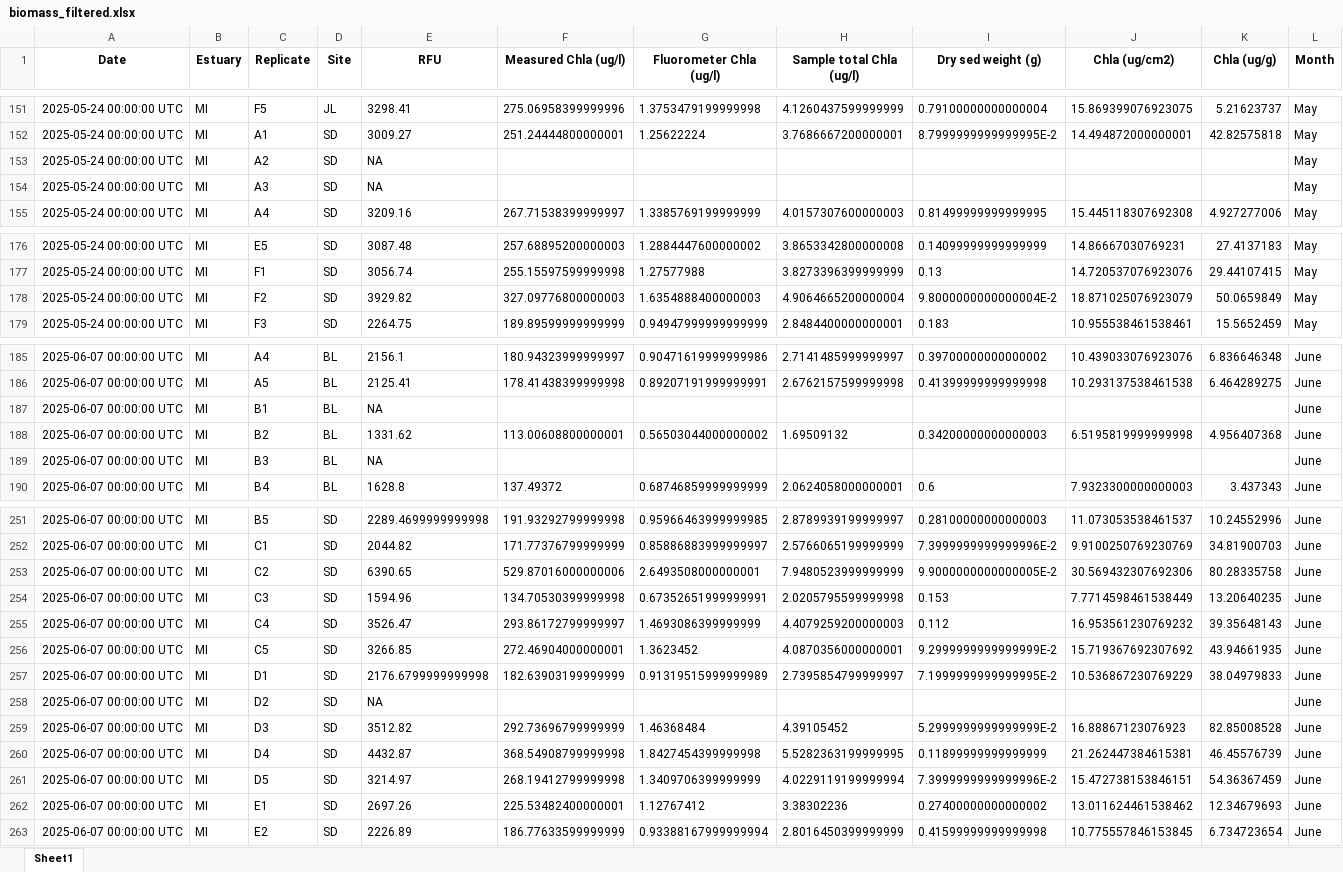
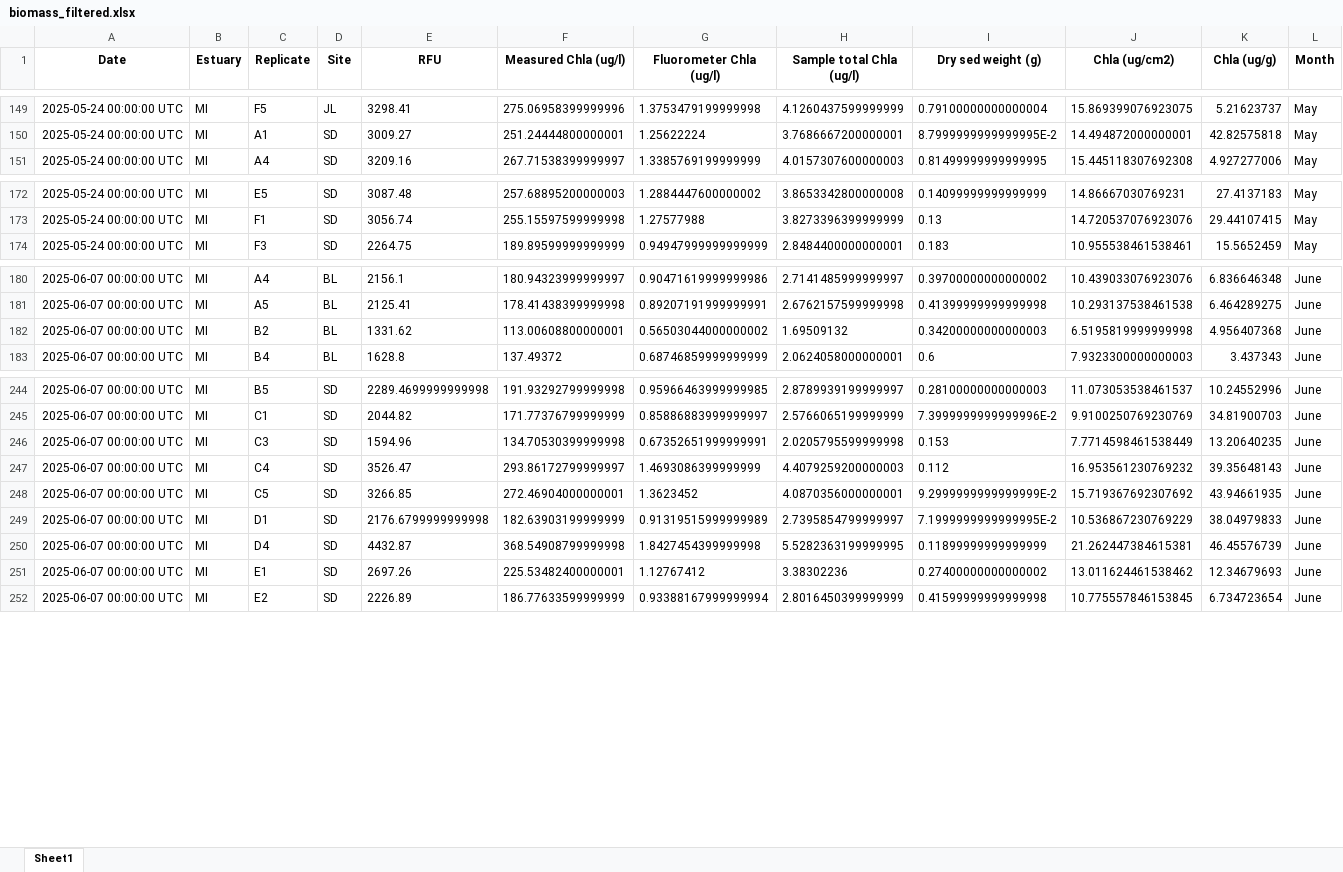
Before and after one commit to Hgfishguy/MS_Thesis_Stats, an Excel workbook: Data/biomass_filtered.xlsx, sheet Sheet1, drawn as a sheet; only a part is shown, gaps mark what is left out; values as stored, in another font and other column widths than the file's, no borders; the diff covers the shown part only; the diff names each change by its address in the sheet, - before the commit and + after, or states it on an @@ line.

```diff
--- a/Data/biomass_filtered.xlsx (sheet Sheet1)
+++ b/Data/biomass_filtered.xlsx (sheet Sheet1)
-row 153: 2025-05-24 00:00:00 UTC | MI | A2 | SD | NA |  |  |  |  |  |  | May
-row 154: 2025-05-24 00:00:00 UTC | MI | A3 | SD | NA |  |  |  |  |  |  | May
-row 178: 2025-05-24 00:00:00 UTC | MI | F2 | SD | 3929.82 | 327.09776800000003 | 1.6354888400000003 | 4.9064665200000004 | 9.8000000000000004E-2 | 18.871025076923079 | 50.0659849 | May
-row 187: 2025-06-07 00:00:00 UTC | MI | B1 | BL | NA |  |  |  |  |  |  | June
-row 189: 2025-06-07 00:00:00 UTC | MI | B3 | BL | NA |  |  |  |  |  |  | June
-row 253: 2025-06-07 00:00:00 UTC | MI | C2 | SD | 6390.65 | 529.87016000000006 | 2.6493508000000001 | 7.9480523999999999 | 9.9000000000000005E-2 | 30.569432307692306 | 80.28335758 | June
-row 258: 2025-06-07 00:00:00 UTC | MI | D2 | SD | NA |  |  |  |  |  |  | June
-row 259: 2025-06-07 00:00:00 UTC | MI | D3 | SD | 3512.82 | 292.73696799999999 | 1.46368484 | 4.39105452 | 5.2999999999999999E-2 | 16.88867123076923 | 82.85008528 | June
-row 261: 2025-06-07 00:00:00 UTC | MI | D5 | SD | 3214.97 | 268.19412799999998 | 1.3409706399999999 | 4.0229119199999994 | 7.3999999999999996E-2 | 15.472738153846151 | 54.36367459 | June
```
Also changed, not shown: 22 removed rows and 26 edited cells elsewhere in this sheet, 1 other file.
